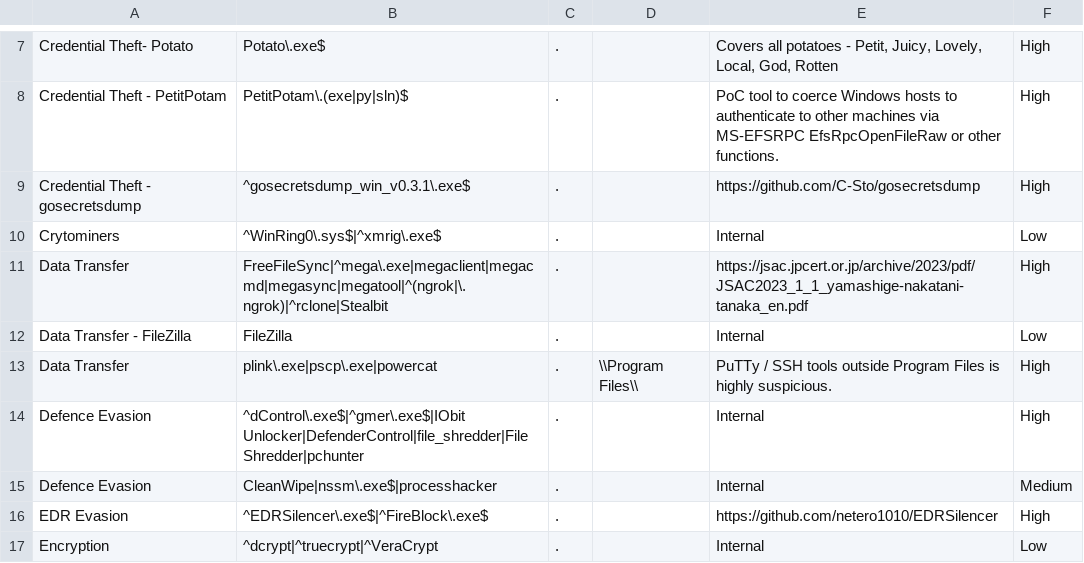
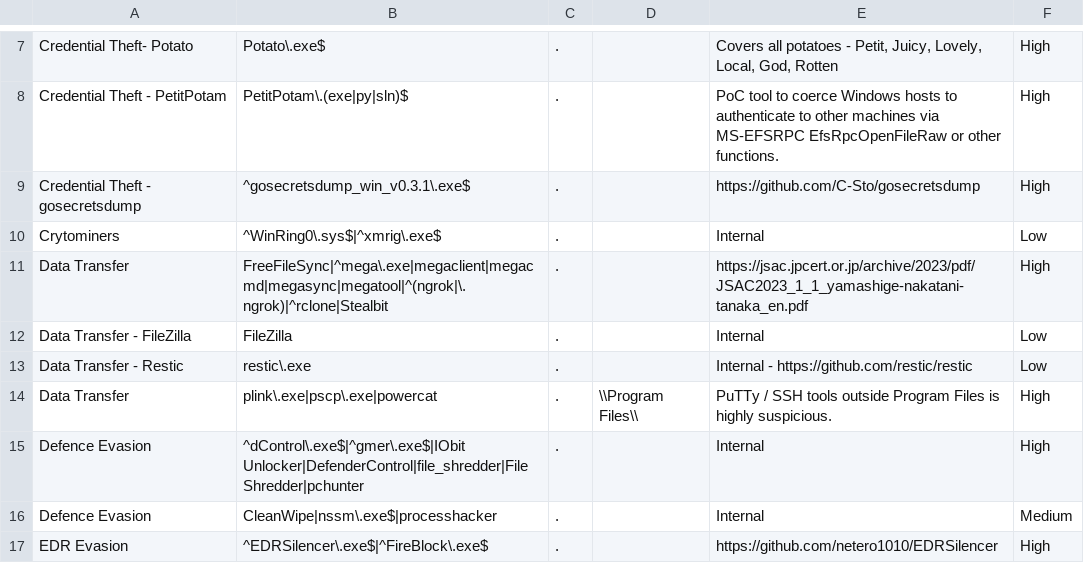
Before and after one commit to mgreen27/DetectRaptor, a CSV file: csv/MFT.csv, drawn as a sheet; only a part is shown, gaps mark what is left out; the shorter side is filled out with more unchanged rows; the diff names each change by its address in the sheet, - before the commit and + after, or states it on an @@ line.

Commit message:
Update MFT.csv (#63)
adding in restic https://github.com/restic/restic after seeing it abused for data exfil in a recent IR and this blog https://www.huntress.com/blog/using-backup-utilities-for-data-exfiltration

```diff
--- a/csv/MFT.csv
+++ b/csv/MFT.csv
+row 13: Data Transfer - Restic | restic\.exe | . |  | Internal - https://github.com/restic/restic | Low
```
